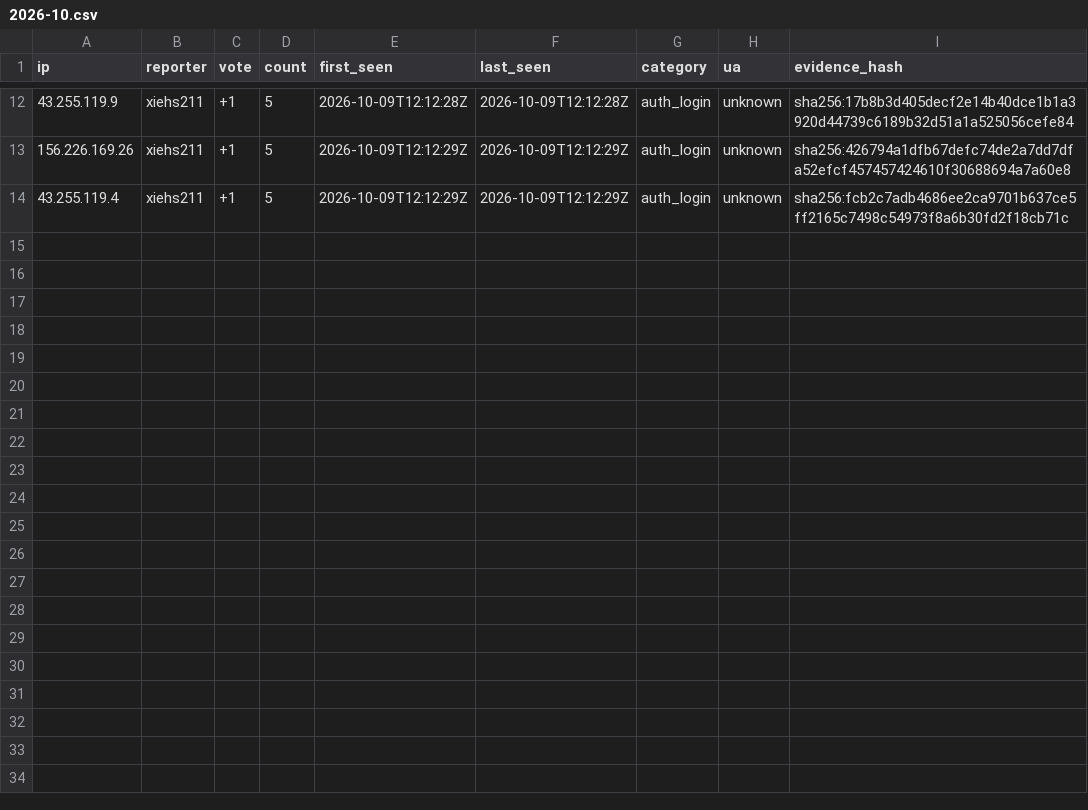
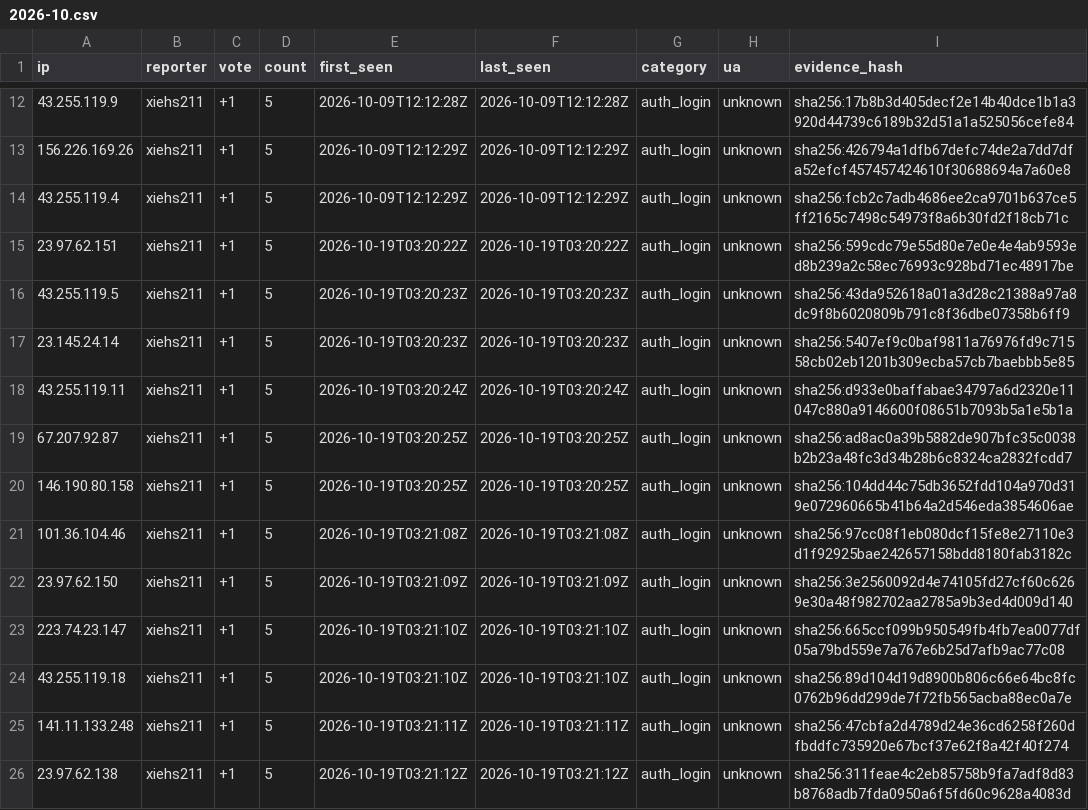
Before and after one commit to xiehs211/sub2api-badip, a CSV file: votes/2026-10.csv, drawn as a sheet; only a part is shown, gaps mark what is left out; the diff names each change by its address in the sheet, - before the commit and + after, or states it on an @@ line.

Commit message:
report: add manually verified brute-force IP (#16)

```diff
--- a/votes/2026-10.csv
+++ b/votes/2026-10.csv
+row 15: 23.97.62.151 | xiehs211 | +1 | 5 | 2026-10-19T03:20:22Z | 2026-10-19T03:20:22Z | auth_login | unknown | sha256:599cdc79e55d80e7e0e4e4ab9593ed8b239a2c58ec76993c928bd71ec48917be
+row 16: 43.255.119.5 | xiehs211 | +1 | 5 | 2026-10-19T03:20:23Z | 2026-10-19T03:20:23Z | auth_login | unknown | sha256:43da952618a01a3d28c21388a97a8dc9f8b6020809b791c8f36dbe07358b6ff9
+row 17: 23.145.24.14 | xiehs211 | +1 | 5 | 2026-10-19T03:20:23Z | 2026-10-19T03:20:23Z | auth_login | unknown | sha256:5407ef9c0baf9811a76976fd9c71558cb02eb1201b309ecba57cb7baebbb5e85
+row 18: 43.255.119.11 | xiehs211 | +1 | 5 | 2026-10-19T03:20:24Z | 2026-10-19T03:20:24Z | auth_login | unknown | sha256:d933e0baffabae34797a6d2320e11047c880a9146600f08651b7093b5a1e5b1a
+row 19: 67.207.92.87 | xiehs211 | +1 | 5 | 2026-10-19T03:20:25Z | 2026-10-19T03:20:25Z | auth_login | unknown | sha256:ad8ac0a39b5882de907bfc35c0038b2b23a48fc3d34b28b6c8324ca2832fcdd7
+row 20: 146.190.80.158 | xiehs211 | +1 | 5 | 2026-10-19T03:20:25Z | 2026-10-19T03:20:25Z | auth_login | unknown | sha256:104dd44c75db3652fdd104a970d319e072960665b41b64a2d546eda3854606ae
+row 21: 101.36.104.46 | xiehs211 | +1 | 5 | 2026-10-19T03:21:08Z | 2026-10-19T03:21:08Z | auth_login | unknown | sha256:97cc08f1eb080dcf15fe8e27110e3d1f92925bae242657158bdd8180fab3182c
+row 22: 23.97.62.150 | xiehs211 | +1 | 5 | 2026-10-19T03:21:09Z | 2026-10-19T03:21:09Z | auth_login | unknown | sha256:3e2560092d4e74105fd27cf60c6269e30a48f982702aa2785a9b3ed4d009d140
+row 23: 223.74.23.147 | xiehs211 | +1 | 5 | 2026-10-19T03:21:10Z | 2026-10-19T03:21:10Z | auth_login | unknown | sha256:665ccf099b950549fb4fb7ea0077df05a79bd559e7a767e6b25d7afb9ac77c08
+row 24: 43.255.119.18 | xiehs211 | +1 | 5 | 2026-10-19T03:21:10Z | 2026-10-19T03:21:10Z | auth_login | unknown | sha256:89d104d19d8900b806c66e64bc8fc0762b96dd299de7f72fb565acba88ec0a7e
+row 25: 141.11.133.248 | xiehs211 | +1 | 5 | 2026-10-19T03:21:11Z | 2026-10-19T03:21:11Z | auth_login | unknown | sha256:47cbfa2d4789d24e36cd6258f260dfbddfc735920e67bcf37e62f8a42f40f274
+row 26: 23.97.62.138 | xiehs211 | +1 | 5 | 2026-10-19T03:21:12Z | 2026-10-19T03:21:12Z | auth_login | unknown | sha256:311feae4c2eb85758b9fa7adf8d83b8768adb7fda0950a6f5fd60c9628a4083d
```
